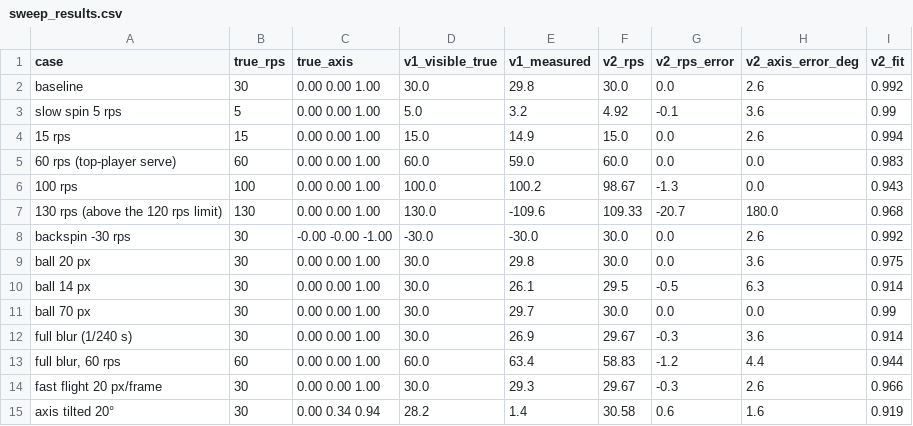
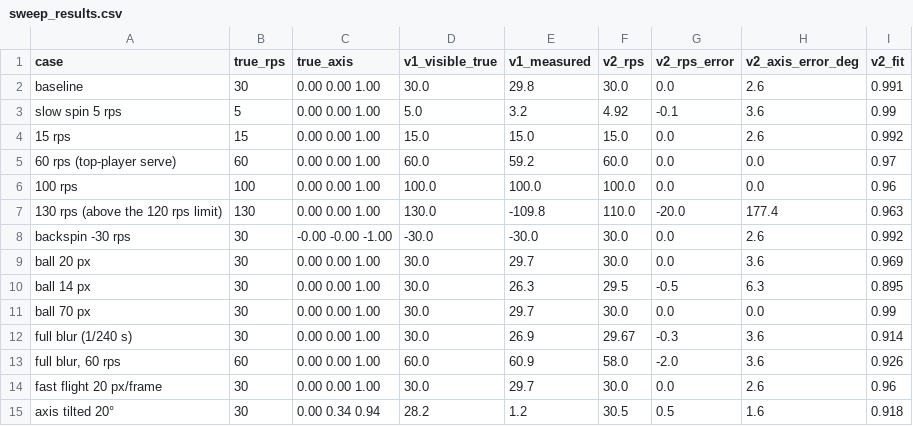
Before and after one commit to HankYu11/Monti-Ping-Pong, a CSV file: experiments/02-spin-meter/sweep_results.csv, drawn as a sheet; only a part is shown; the diff covers the shown part only.

```diff
--- a/experiments/02-spin-meter/sweep_results.csv
+++ b/experiments/02-spin-meter/sweep_results.csv
@@ -1,15 +1,15 @@
 case,true_rps,true_axis,v1_visible_true,v1_measured,v2_rps,v2_rps_error,v2_axis_error_deg,v2_fit
-baseline,30,0.00 0.00 1.00,30.0,29.8,30.0,0.0,2.6,0.992
+baseline,30,0.00 0.00 1.00,30.0,29.8,30.0,0.0,2.6,0.991
 slow spin 5 rps,5,0.00 0.00 1.00,5.0,3.2,4.92,-0.1,3.6,0.99
-15 rps,15,0.00 0.00 1.00,15.0,14.9,15.0,0.0,2.6,0.994
-60 rps (top-player serve),60,0.00 0.00 1.00,60.0,59.0,60.0,0.0,0.0,0.983
-100 rps,100,0.00 0.00 1.00,100.0,100.2,98.67,-1.3,0.0,0.943
-130 rps (above the 120 rps limit),130,0.00 0.00 1.00,130.0,-109.6,109.33,-20.7,180.0,0.968
+15 rps,15,0.00 0.00 1.00,15.0,15.0,15.0,0.0,2.6,0.992
+60 rps (top-player serve),60,0.00 0.00 1.00,60.0,59.2,60.0,0.0,0.0,0.97
+100 rps,100,0.00 0.00 1.00,100.0,100.0,100.0,0.0,0.0,0.96
+130 rps (above the 120 rps limit),130,0.00 0.00 1.00,130.0,-109.8,110.0,-20.0,177.4,0.963
 backspin -30 rps,30,-0.00 -0.00 -1.00,-30.0,-30.0,30.0,0.0,2.6,0.992
-ball 20 px,30,0.00 0.00 1.00,30.0,29.8,30.0,0.0,3.6,0.975
-ball 14 px,30,0.00 0.00 1.00,30.0,26.1,29.5,-0.5,6.3,0.914
+ball 20 px,30,0.00 0.00 1.00,30.0,29.7,30.0,0.0,3.6,0.969
+ball 14 px,30,0.00 0.00 1.00,30.0,26.3,29.5,-0.5,6.3,0.895
 ball 70 px,30,0.00 0.00 1.00,30.0,29.7,30.0,0.0,0.0,0.99
 full blur (1/240 s),30,0.00 0.00 1.00,30.0,26.9,29.67,-0.3,3.6,0.914
-"full blur, 60 rps",60,0.00 0.00 1.00,60.0,63.4,58.83,-1.2,4.4,0.944
-fast flight 20 px/frame,30,0.00 0.00 1.00,30.0,29.3,29.67,-0.3,2.6,0.966
-axis tilted 20°,30,0.00 0.34 0.94,28.2,1.4,30.58,0.6,1.6,0.919
+"full blur, 60 rps",60,0.00 0.00 1.00,60.0,60.9,58.0,-2.0,3.6,0.926
+fast flight 20 px/frame,30,0.00 0.00 1.00,30.0,29.7,30.0,0.0,2.6,0.96
+axis tilted 20°,30,0.00 0.34 0.94,28.2,1.2,30.5,0.5,1.6,0.918
```
Also changed, not shown: 1 added row and 36 edited cells elsewhere in this file, 4 other files.
